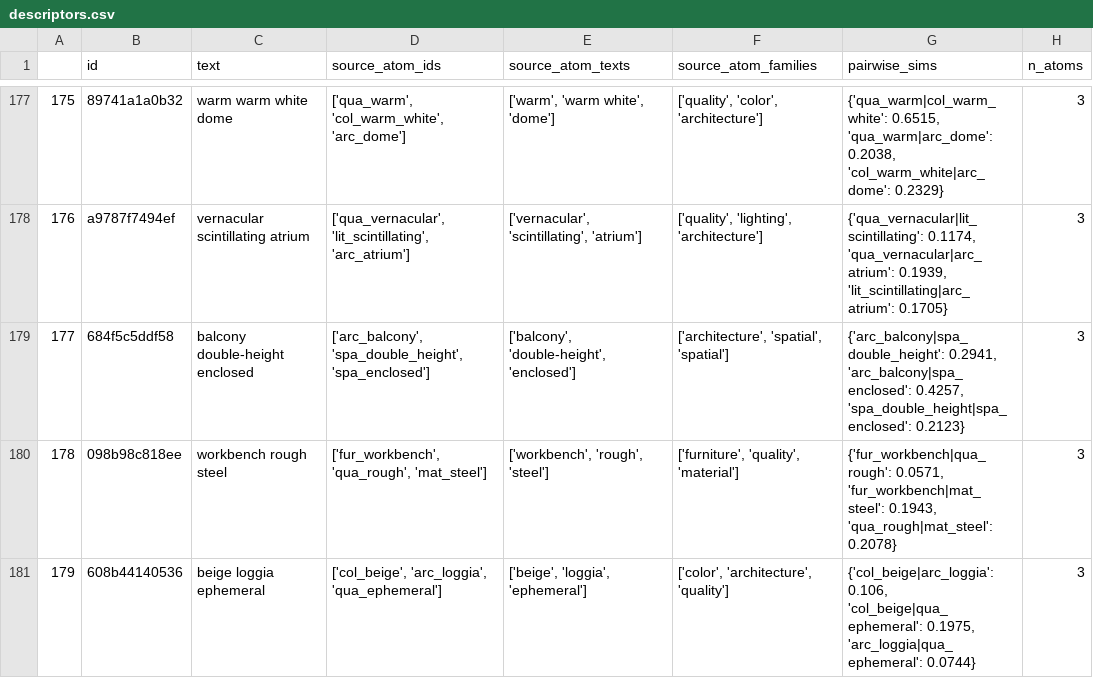
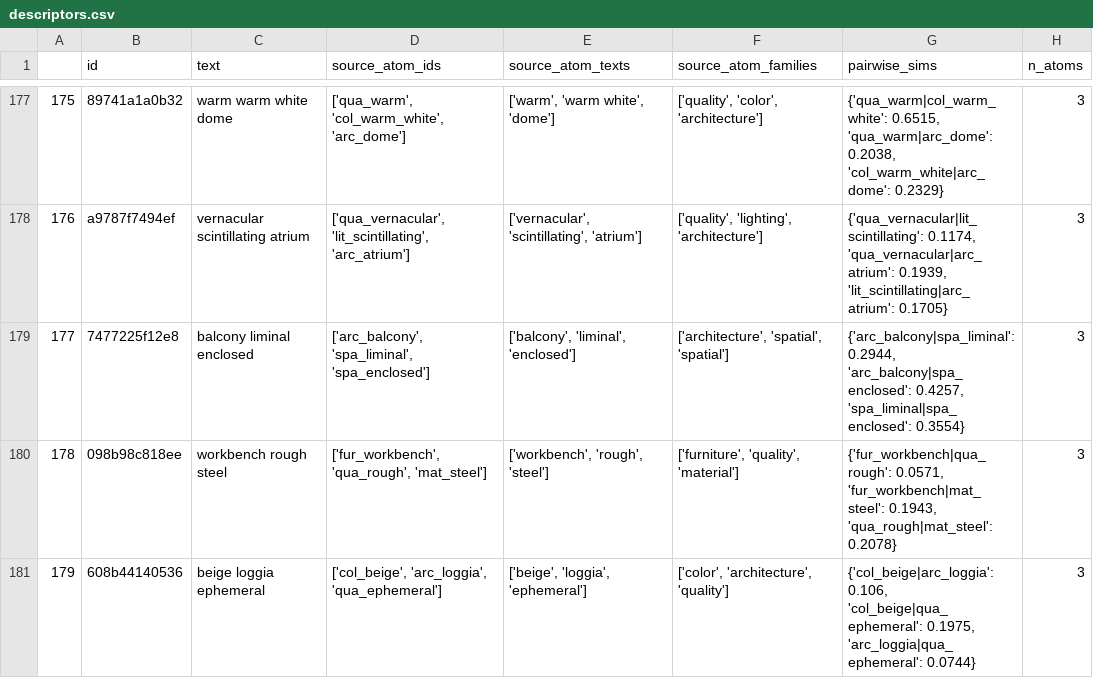
Before and after one commit to sabin-tenea/SpaceAmb, a CSV file: data/processed/descriptors.csv, drawn as a sheet; only a part is shown, gaps mark what is left out; the diff covers the shown part only; the diff names each change by its address in the sheet, - before the commit and + after, or states it on an @@ line.

```diff
--- a/data/processed/descriptors.csv
+++ b/data/processed/descriptors.csv
-B179 (id): 684f5c5ddf58
+B179 (id): 7477225f12e8
-C179 (text): balcony double-height enclosed
+C179 (text): balcony liminal enclosed
-D179 (source_atom_ids): ['arc_balcony', 'spa_double_height', 'spa_enclosed']
+D179 (source_atom_ids): ['arc_balcony', 'spa_liminal', 'spa_enclosed']
-E179 (source_atom_texts): ['balcony', 'double-height', 'enclosed']
+E179 (source_atom_texts): ['balcony', 'liminal', 'enclosed']
-G179 (pairwise_sims): {'arc_balcony|spa_double_height': 0.2941, 'arc_balcony|spa_enclosed': 0.4257, 'spa_double_height|spa_enclosed': 0.2123}
+G179 (pairwise_sims): {'arc_balcony|spa_liminal': 0.2944, 'arc_balcony|spa_enclosed': 0.4257, 'spa_liminal|spa_enclosed': 0.3554}
```
Also changed, not shown: 104 edited cells elsewhere in this file, data/processed/ranking_descriptors_relaxing_living_room.csv, data/processed/ranking_descriptors_somber_conference_room.csv, 13 other files.
